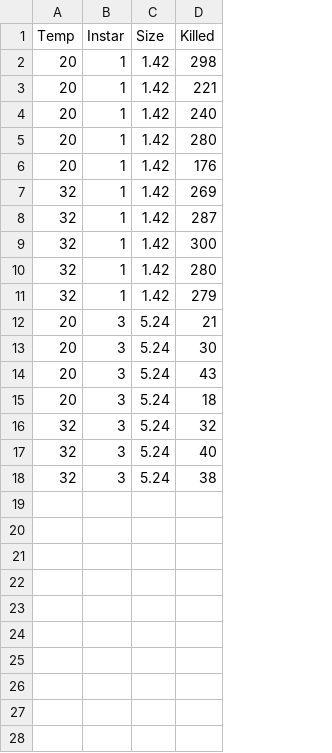
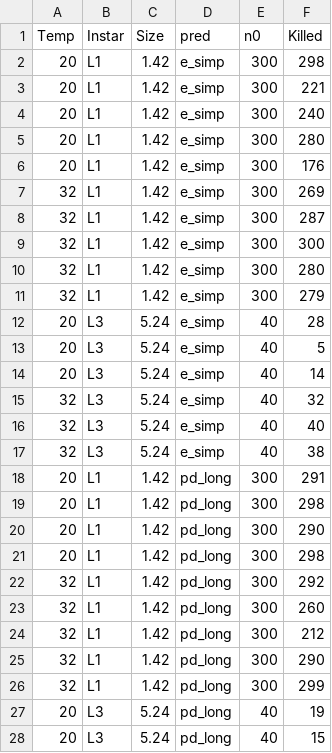
Before and after one commit to davidsonat/2022_tdep-landscape, a CSV file: pantala/sizedep-pred_data.csv, drawn as a sheet; only a part is shown; removed rows and columns are numbered as before the commit, all else as after; the diff covers the shown part only; the diff names each change by its address in the sheet, - before the commit and + after, or states it on an @@ line.

Commit message:
size dependence supplementary info

```diff
--- a/pantala/sizedep-pred_data.csv
+++ b/pantala/sizedep-pred_data.csv
+column D (pred), rows 2-17: all e_simp
+column E (n0), rows 2-17: 300 | 300 | 300 | 300 | 300 | 300 | 300 | 300 | 300 | 300 | 40 | 40 | 40 | 40 | 40 | 40
-B2:B11 (Instar): 1
+B2:B11 (Instar): L1
-B12:B14 (Instar): 3
+B12:B14 (Instar): L3
-F12 (Killed): 21
+F12 (Killed): 28
-F13 (Killed): 30
+F13 (Killed): 5
-F14 (Killed): 43
+F14 (Killed): 14
-row 15: 20 | 3 | 5.24 | 18
-B15:B17 (Instar): 3
+B15:B17 (Instar): L3
+row 18: 20 | L1 | 1.42 | pd_long | 300 | 291
+row 19: 20 | L1 | 1.42 | pd_long | 300 | 298
+row 20: 20 | L1 | 1.42 | pd_long | 300 | 290
+row 21: 20 | L1 | 1.42 | pd_long | 300 | 298
+row 22: 32 | L1 | 1.42 | pd_long | 300 | 292
+row 23: 32 | L1 | 1.42 | pd_long | 300 | 260
+row 24: 32 | L1 | 1.42 | pd_long | 300 | 212
+row 25: 32 | L1 | 1.42 | pd_long | 300 | 290
+row 26: 32 | L1 | 1.42 | pd_long | 300 | 299
+row 27: 20 | L3 | 5.24 | pd_long | 40 | 19
+row 28: 20 | L3 | 5.24 | pd_long | 40 | 15
```
Also changed, not shown: 4 added rows elsewhere in this file, 2 other files.
